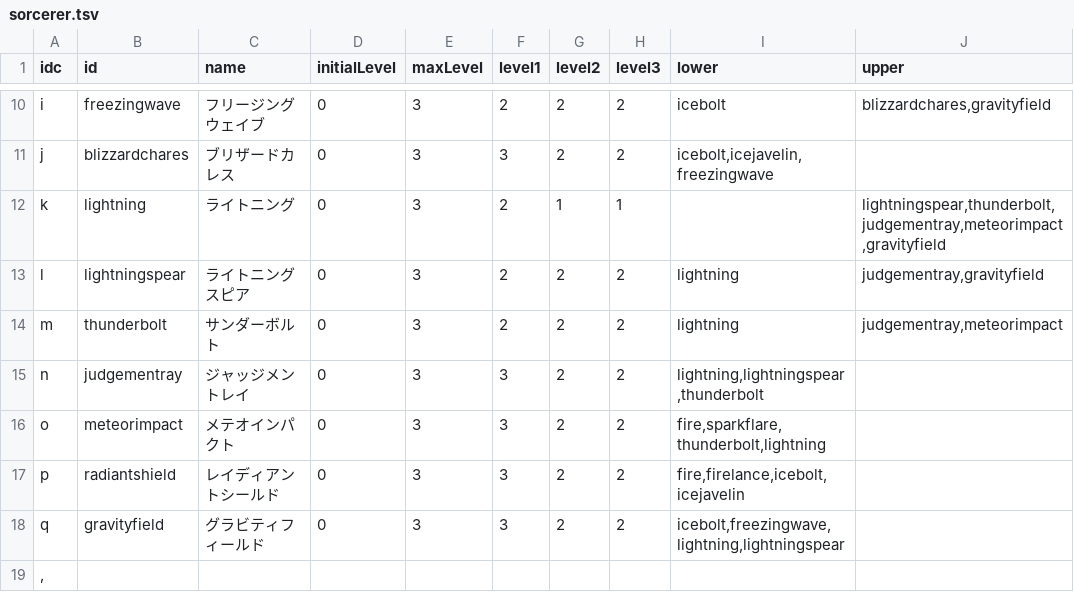
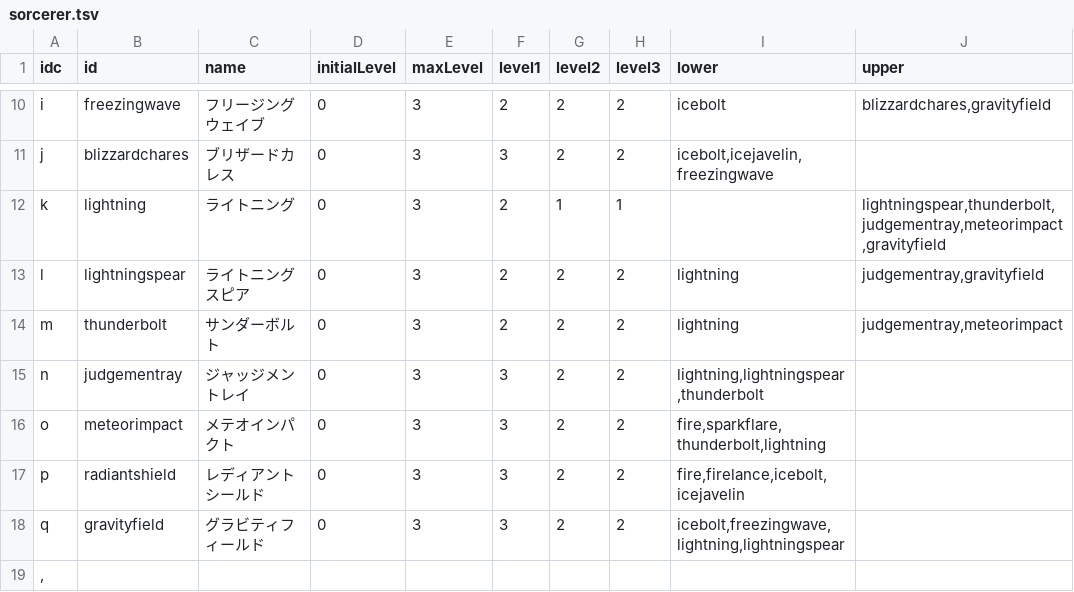
Before and after one commit to saipan-fez/fezskill, a TSV file: public_html/table/sorcerer.tsv, drawn as a sheet; only a part is shown, gaps mark what is left out; the diff names each change by its address in the sheet, - before the commit and + after, or states it on an @@ line.

Commit message:
スキル名修正

```diff
--- a/public_html/table/sorcerer.tsv
+++ b/public_html/table/sorcerer.tsv
-C17 (name): レイディアントシールド
+C17 (name): レディアントシールド
```
